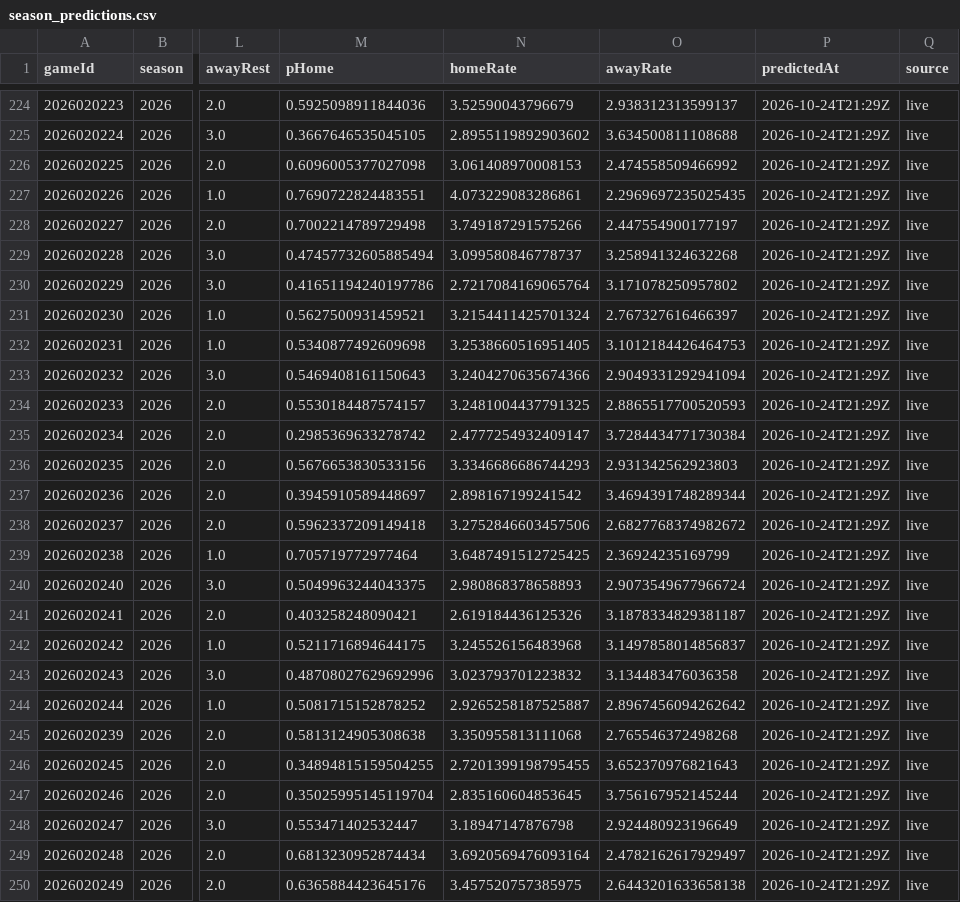
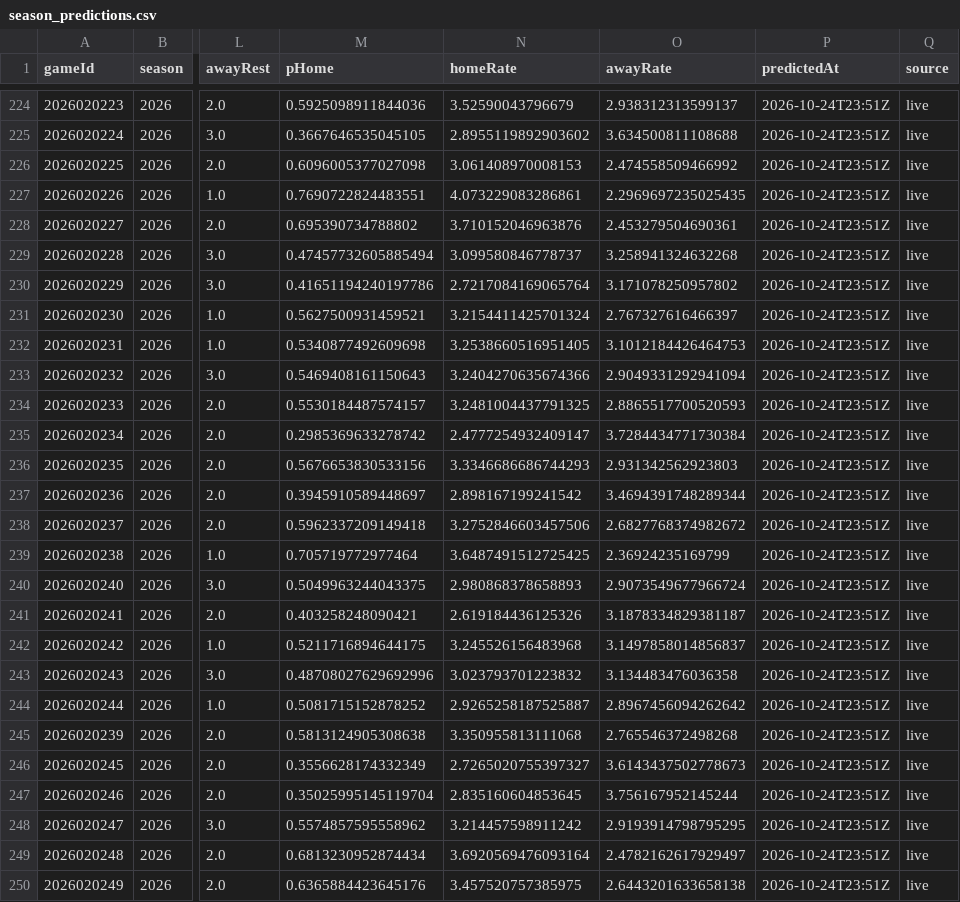
Before and after one commit to brgilly16/NHL-Prediction-Model, a CSV file: data/gamemodel/season_predictions.csv, drawn as a sheet; only a part is shown, gaps mark what is left out; the diff covers the shown part only; the diff names each change by its address in the sheet, - before the commit and + after, or states it on an @@ line.

```diff
--- a/data/gamemodel/season_predictions.csv
+++ b/data/gamemodel/season_predictions.csv
-P224:P250 (predictedAt): 2026-10-24T21:29Z
+P224:P250 (predictedAt): 2026-10-24T23:51Z
-M228 (pHome): 0.7002214789729498
+M228 (pHome): 0.695390734788802
-N228 (homeRate): 3.749187291575266
+N228 (homeRate): 3.710152046963876
-O228 (awayRate): 2.447554900177197
+O228 (awayRate): 2.453279504690361
-M246 (pHome): 0.34894815159504255
+M246 (pHome): 0.3556628174332349
-N246 (homeRate): 2.7201399198795455
+N246 (homeRate): 2.7265020755397327
-O246 (awayRate): 3.652370976821643
+O246 (awayRate): 3.6143437502778673
-M248 (pHome): 0.553471402532447
+M248 (pHome): 0.5574857595558962
-N248 (homeRate): 3.18947147876798
+N248 (homeRate): 3.214457598911242
-O248 (awayRate): 2.924480923196649
+O248 (awayRate): 2.9193914798795295
```
Also changed, not shown: 89 edited cells elsewhere in this file.
